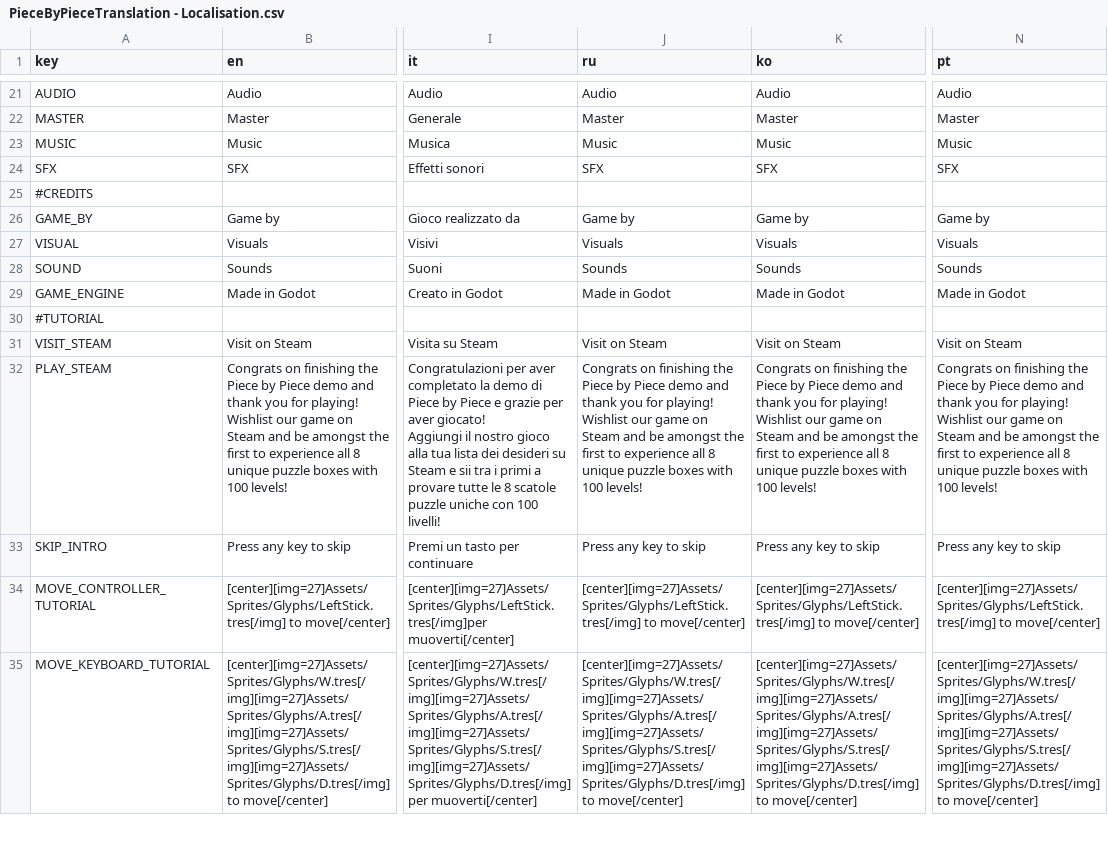
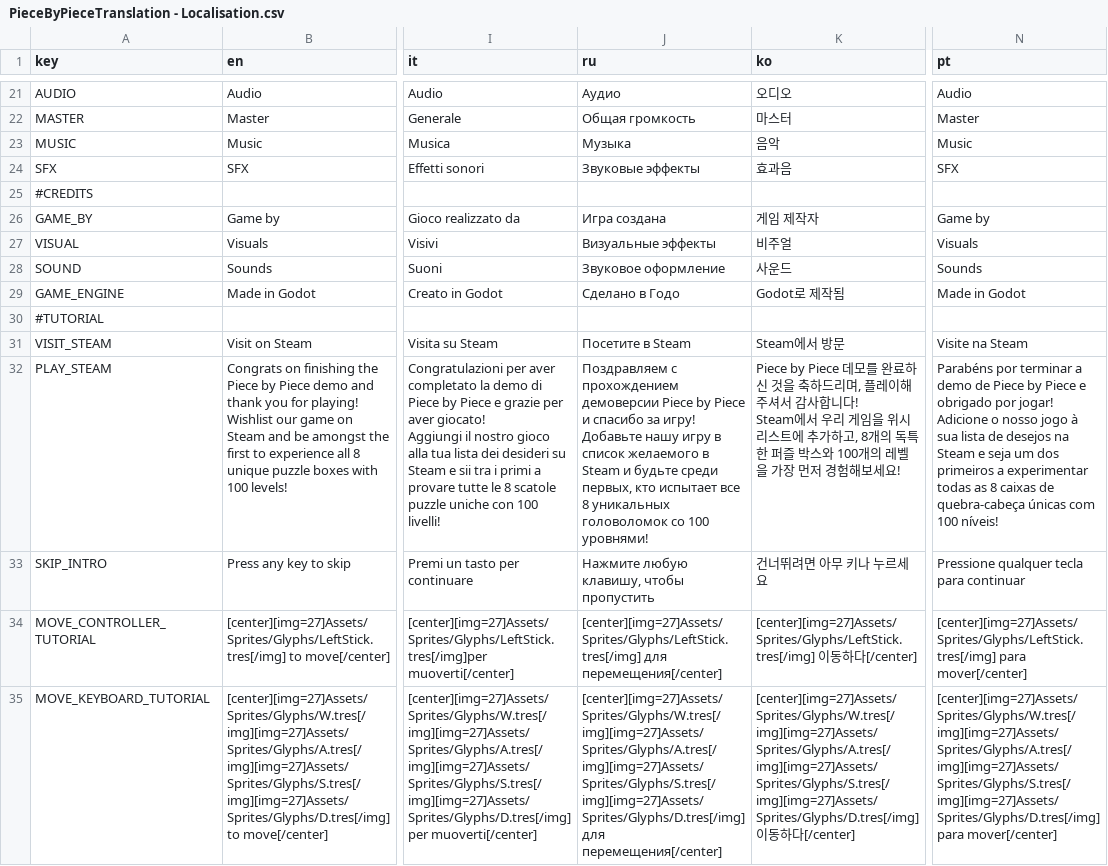
Before and after one commit to Psonbre/PieceByPiece, a CSV file: Translation/PieceByPieceTranslation - Localisation.csv, drawn as a sheet; only a part is shown, gaps mark what is left out; ↵ is a line break in a cell; the diff covers the shown part only; the diff names each change by its address in the sheet, - before the commit and + after, or states it on an @@ line.

```diff
--- a/Translation/PieceByPieceTranslation - Localisation.csv
+++ b/Translation/PieceByPieceTranslation - Localisation.csv
-J21 (ru): Audio
+J21 (ru): Аудио
-K21 (ko): Audio
+K21 (ko): 오디오
-J22 (ru): Master
+J22 (ru): Общая громкость
-K22 (ko): Master
+K22 (ko): 마스터
-J23 (ru): Music
+J23 (ru): Музыка
-K23 (ko): Music
+K23 (ko): 음악
-J24 (ru): SFX
+J24 (ru): Звуковые эффекты
-K24 (ko): SFX
+K24 (ko): 효과음
-J26 (ru): Game by
+J26 (ru): Игра создана
-K26 (ko): Game by
+K26 (ko): 게임 제작자
-J27 (ru): Visuals
+J27 (ru): Визуальные эффекты
-K27 (ko): Visuals
+K27 (ko): 비주얼
-J28 (ru): Sounds
+J28 (ru): Звуковое оформление
-K28 (ko): Sounds
+K28 (ko): 사운드
-J29 (ru): Made in Godot
+J29 (ru): Сделано в Годо
-K29 (ko): Made in Godot
+K29 (ko): Godot로 제작됨
-J31 (ru): Visit on Steam
+J31 (ru): Посетите в Steam
-K31 (ko): Visit on Steam
+K31 (ko): Steam에서 방문
-N31 (pt): Visit on Steam
+N31 (pt): Visite na Steam
-J32 (ru): Congrats on finishing the Piece by Piece demo and thank you for playing! ↵ Wishlist our game on Steam and be amongst the first to experience all 8 unique puzzle boxes with 100 levels!
+J32 (ru): Поздравляем с прохождением демоверсии Piece by Piece и спасибо за игру! ↵ Добавьте нашу игру в список желаемого в Steam и будьте среди первых, кто испытает все 8 уникальных головоломок со 100 уровнями!
-K32 (ko): Congrats on finishing the Piece by Piece demo and thank you for playing! ↵ Wishlist our game on Steam and be amongst the first to experience all 8 unique puzzle boxes with 100 levels!
+K32 (ko): Piece by Piece 데모를 완료하신 것을 축하드리며, 플레이해주셔서 감사합니다! ↵ Steam에서 우리 게임을 위시리스트에 추가하고, 8개의 독특한 퍼즐 박스와 100개의 레벨을 가장 먼저 경험해보세요!
-N32 (pt): Congrats on finishing the Piece by Piece demo and thank you for playing! ↵ Wishlist our game on Steam and be amongst the first to experience all 8 unique puzzle boxes with 100 levels!
+N32 (pt): Parabéns por terminar a demo de Piece by Piece e obrigado por jogar! ↵ Adicione o nosso jogo à sua lista de desejos na Steam e seja um dos primeiros a experimentar todas as 8 caixas de quebra-cabeça únicas com 100 níveis!
-J33 (ru): Press any key to skip
+J33 (ru): Нажмите любую клавишу, чтобы пропустить
-K33 (ko): Press any key to skip
+K33 (ko): 건너뛰려면 아무 키나 누르세요
-N33 (pt): Press any key to skip
+N33 (pt): Pressione qualquer tecla para continuar
-J34 (ru): [center][img=27]Assets/Sprites/Glyphs/LeftStick.tres[/img] to move[/center]
+J34 (ru): [center][img=27]Assets/Sprites/Glyphs/LeftStick.tres[/img] для перемещения[/center]
-K34 (ko): [center][img=27]Assets/Sprites/Glyphs/LeftStick.tres[/img] to move[/center]
+K34 (ko): [center][img=27]Assets/Sprites/Glyphs/LeftStick.tres[/img] 이동하다[/center]
-N34 (pt): [center][img=27]Assets/Sprites/Glyphs/LeftStick.tres[/img] to move[/center]
+N34 (pt): [center][img=27]Assets/Sprites/Glyphs/LeftStick.tres[/img] para mover[/center]
-J35 (ru): [center][img=27]Assets/Sprites/Glyphs/W.tres[/img][img=27]Assets/Sprites/Glyphs/A.tres[/img][img=27]Assets/Sprites/Glyphs/S.tres[/img][img=27]Assets/Sprites/Glyphs/D.tres[/img] to move[/center]
+J35 (ru): [center][img=27]Assets/Sprites/Glyphs/W.tres[/img][img=27]Assets/Sprites/Glyphs/A.tres[/img][img=27]Assets/Sprites/Glyphs/S.tres[/img][img=27]Assets/Sprites/Glyphs/D.tres[/img] для перемещения[/center]
-K35 (ko): [center][img=27]Assets/Sprites/Glyphs/W.tres[/img][img=27]Assets/Sprites/Glyphs/A.tres[/img][img=27]Assets/Sprites/Glyphs/S.tres[/img][img=27]Assets/Sprites/Glyphs/D.tres[/img] to move[/center]
+K35 (ko): [center][img=27]Assets/Sprites/Glyphs/W.tres[/img][img=27]Assets/Sprites/Glyphs/A.tres[/img][img=27]Assets/Sprites/Glyphs/S.tres[/img][img=27]Assets/Sprites/Glyphs/D.tres[/img] 이동하다[/center]
-N35 (pt): [center][img=27]Assets/Sprites/Glyphs/W.tres[/img][img=27]Assets/Sprites/Glyphs/A.tres[/img][img=27]Assets/Sprites/Glyphs/S.tres[/img][img=27]Assets/Sprites/Glyphs/D.tres[/img] to move[/center]
+N35 (pt): [center][img=27]Assets/Sprites/Glyphs/W.tres[/img][img=27]Assets/Sprites/Glyphs/A.tres[/img][img=27]Assets/Sprites/Glyphs/S.tres[/img][img=27]Assets/Sprites/Glyphs/D.tres[/img] para mover[/center]
```
Also changed, not shown: 54 edited cells elsewhere in this file, 15 other files.
